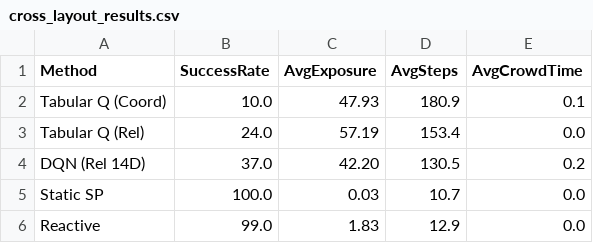
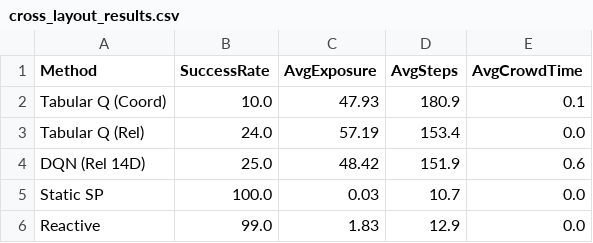
Before and after one commit to lokesh-2406/SafeExit-RL, a CSV file: safeexit-rl/results/cross_layout_results.csv, drawn as a sheet.

Commit message:
feat: add DQN model weights, training curves, and evaluation results for cross-layout comparison

```diff
--- a/safeexit-rl/results/cross_layout_results.csv
+++ b/safeexit-rl/results/cross_layout_results.csv
@@ -3,3 +3,3 @@ Tabular Q (Coord),10.0,47.93,180.9,0.1
 Tabular Q (Rel),24.0,57.19,153.4,0.0
-DQN (Rel 14D),37.0,42.20,130.5,0.2
+DQN (Rel 14D),25.0,48.42,151.9,0.6
 Static SP,100.0,0.03,10.7,0.0
```
Also changed, not shown: 5 other files.
